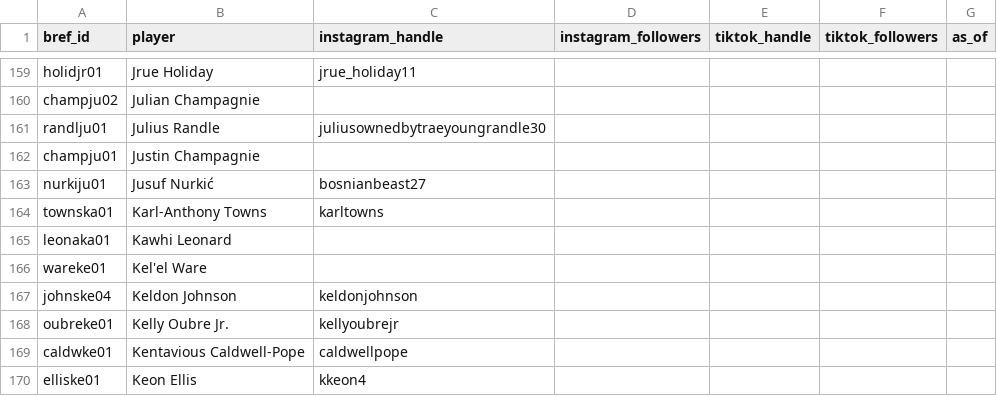
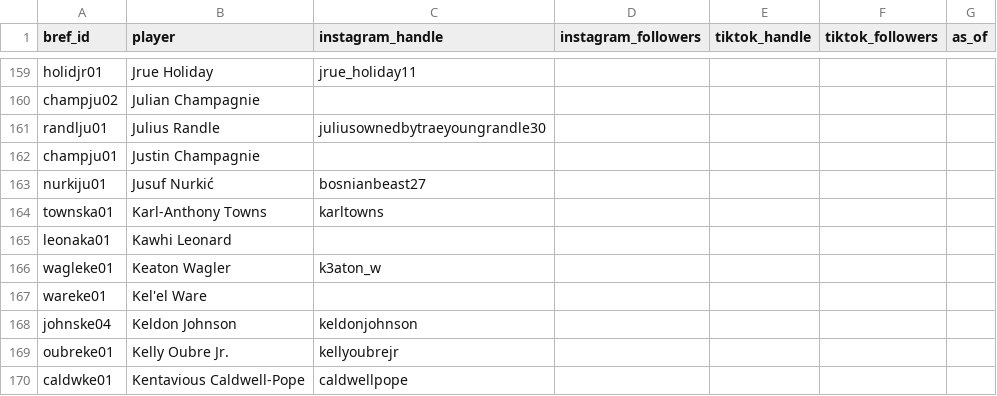
Before and after one commit to npnair/nba-fame-vs-game, a CSV file: data/social_followers.csv, drawn as a sheet; only a part is shown, gaps mark what is left out; the shorter side is filled out with more unchanged rows; the diff names each change by its address in the sheet, - before the commit and + after, or states it on an @@ line.

```diff
--- a/data/social_followers.csv
+++ b/data/social_followers.csv
+row 166: wagleke01 | Keaton Wagler | k3aton_w
```
Also changed, not shown: raw/bref_advanced_2027.csv, raw/pool.csv, 6 other files.
